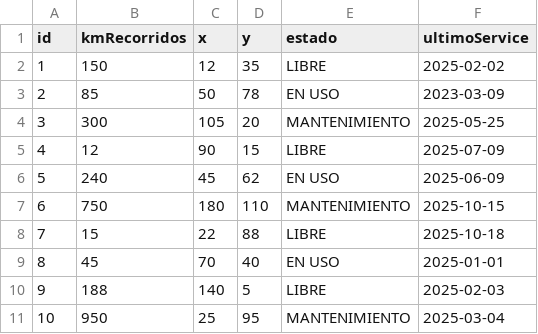
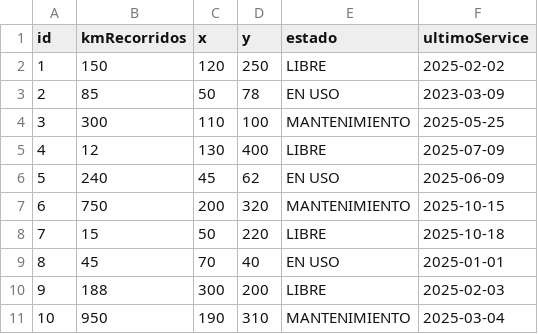
Before and after one commit to julietasosa143/ArquitecturasWeb_2025, a CSV file: tpe/microservicio-scooter/src/main/resources/csv_files/monopatines.csv, drawn as a sheet.

```diff
--- a/tpe/microservicio-scooter/src/main/resources/csv_files/monopatines.csv
+++ b/tpe/microservicio-scooter/src/main/resources/csv_files/monopatines.csv
@@ -1,11 +1,11 @@
 id,kmRecorridos,x,y,estado,ultimoService
-1,150,12,35,LIBRE,2025-02-02
+1,150,120,250,LIBRE,2025-02-02
 2,85,50,78,EN USO,2023-03-09
-3,300,105,20,MANTENIMIENTO,2025-05-25
-4,12,90,15,LIBRE,2025-07-09
+3,300,110,100,MANTENIMIENTO,2025-05-25
+4,12,130,400,LIBRE,2025-07-09
 5,240,45,62,EN USO,2025-06-09
-6,750,180,110,MANTENIMIENTO,2025-10-15
-7,15,22,88,LIBRE,2025-10-18
+6,750,200,320,MANTENIMIENTO,2025-10-15
+7,15,50,220,LIBRE,2025-10-18
 8,45,70,40,EN USO,2025-01-01
-9,188,140,5,LIBRE,2025-02-03
-10,950,25,95,MANTENIMIENTO,2025-03-04
+9,188,300,200,LIBRE,2025-02-03
+10,950,190,310,MANTENIMIENTO,2025-03-04
```
Also changed, not shown: tpe/microservicio-stop/src/main/resources/csv_files/paradas.csv, 6 other files.
